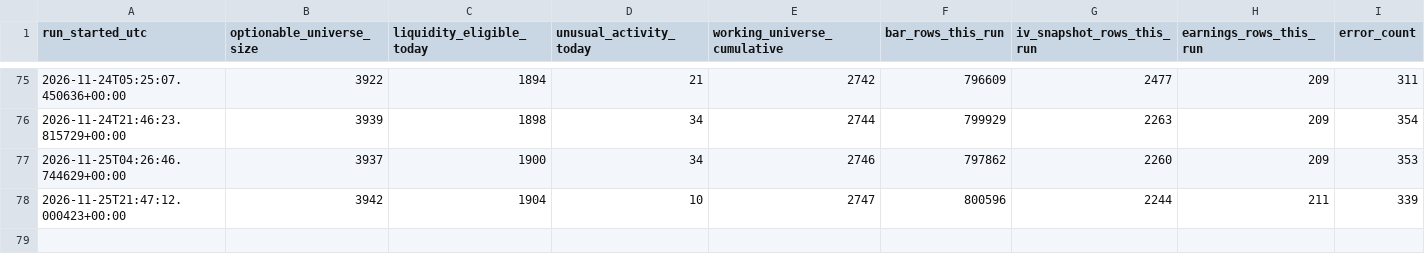
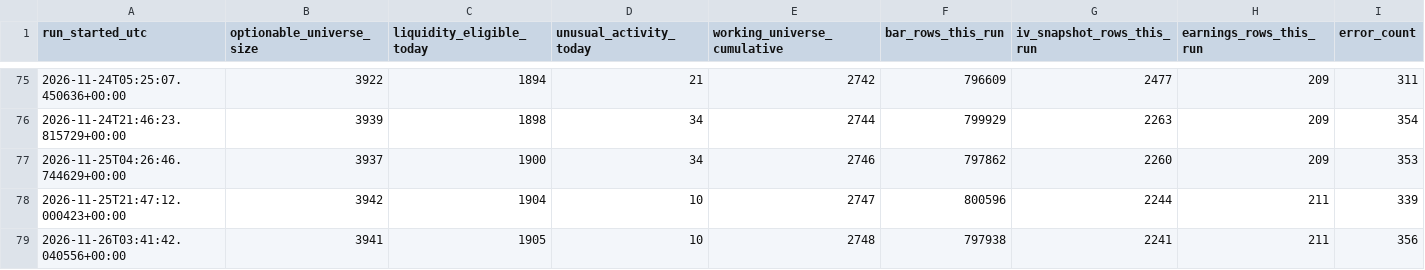
Before and after one commit to Raskull-ux/Options-Bot-Prototype, a CSV file: data/collector_run_log.csv, drawn as a sheet; only a part is shown, gaps mark what is left out; rows hold the shown columns only; the diff names each change by its address in the sheet, - before the commit and + after, or states it on an @@ line.

Commit message:
Daily data collection: 2026-11-26

```diff
--- a/data/collector_run_log.csv
+++ b/data/collector_run_log.csv
+row 79: 2026-11-26T03:41:42.040556+00:00 | 3941 | 1905 | 10 | 2748 | 797938 | 2241 | 211 | 356
```
Also changed, not shown: data/earnings_calendar.csv, data/regime_state.csv, 7 other files.
